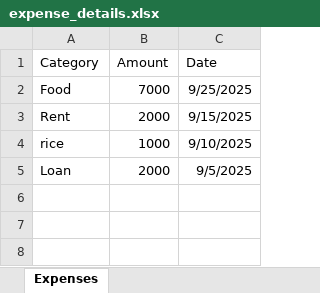
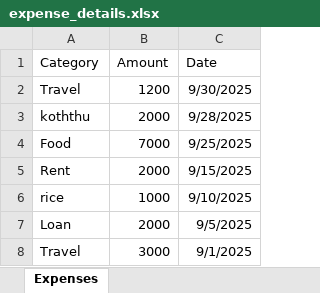
Before and after one commit to Vithush13/finance-buddy, an Excel workbook: backend/expense_details.xlsx, sheet Expenses, drawn as a sheet; values as stored, in another font and other column widths than the file's, no borders; the diff names each change by its address in the sheet, - before the commit and + after, or states it on an @@ line.

```diff
--- a/backend/expense_details.xlsx (sheet Expenses)
+++ b/backend/expense_details.xlsx (sheet Expenses)
+row 2: Travel | 1200 | 9/30/2025
+row 3: koththu | 2000 | 9/28/2025
+row 8: Travel | 3000 | 9/1/2025
```
Also changed, not shown: backend/income_details.xlsx, 18 other files.
